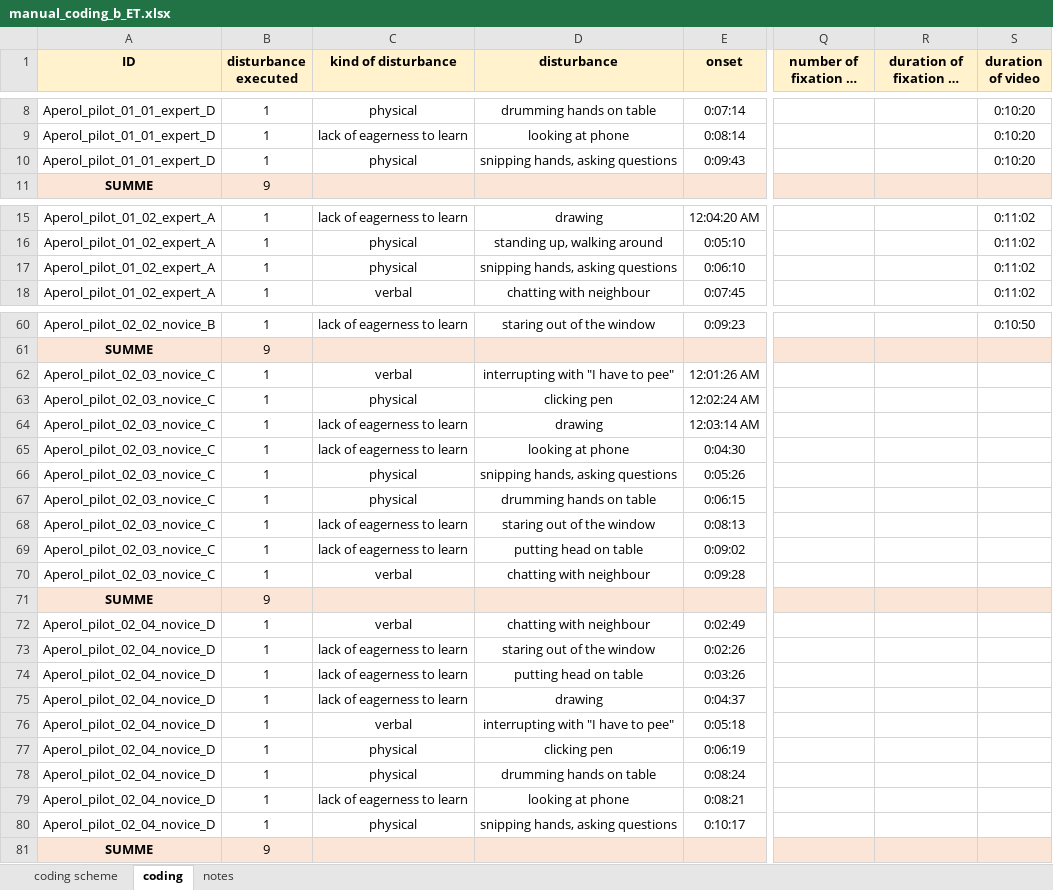
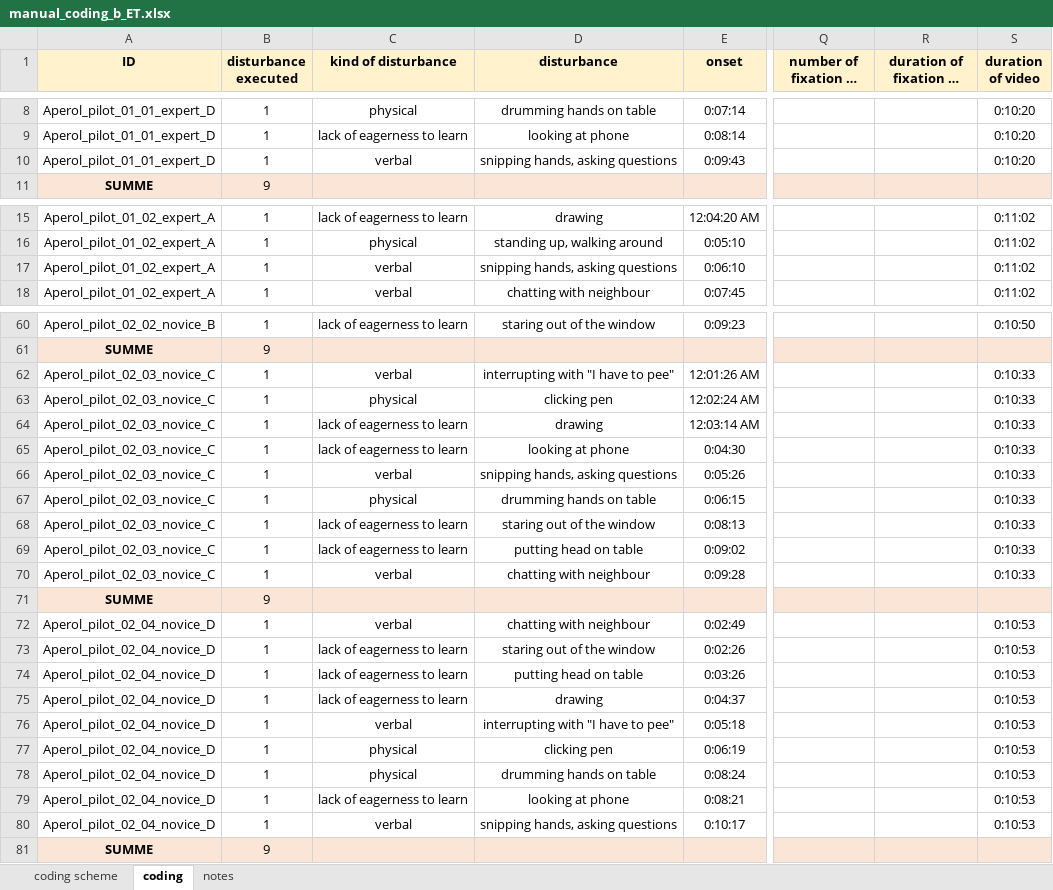
Before and after one commit to ginaamri/Mandy-PhD, an Excel workbook: studies/2020_Aperol_Git/Coding/manual_coding_b_ET.xlsx, sheet coding, drawn as a sheet; only a part is shown, gaps mark what is left out; long unchanged cells end in …; values as stored, in another font and other column widths than the file's, no borders; the diff covers the shown part only; the diff names each change by its address in the sheet, - before the commit and + after, or states it on an @@ line.

Commit message:
Update manual_coding_b_ET.xlsx

```diff
--- a/studies/2020_Aperol_Git/Coding/manual_coding_b_ET.xlsx (sheet coding)
+++ b/studies/2020_Aperol_Git/Coding/manual_coding_b_ET.xlsx (sheet coding)
-C10 (kind of disturbance): physical
+C10 (kind of disturbance): verbal
-C17 (kind of disturbance): physical
+C17 (kind of disturbance): verbal
-S62:S70 (duration of video): (empty)
+S62:S70 (duration of video): 0:10:33
-C66 (kind of disturbance): physical
+C66 (kind of disturbance): verbal
-S72:S80 (duration of video): (empty)
+S72:S80 (duration of video): 0:10:53
-C80 (kind of disturbance): physical
+C80 (kind of disturbance): verbal
```
Also changed, not shown: 4 edited cells elsewhere in this sheet, sheet coding scheme, sheet notes.
